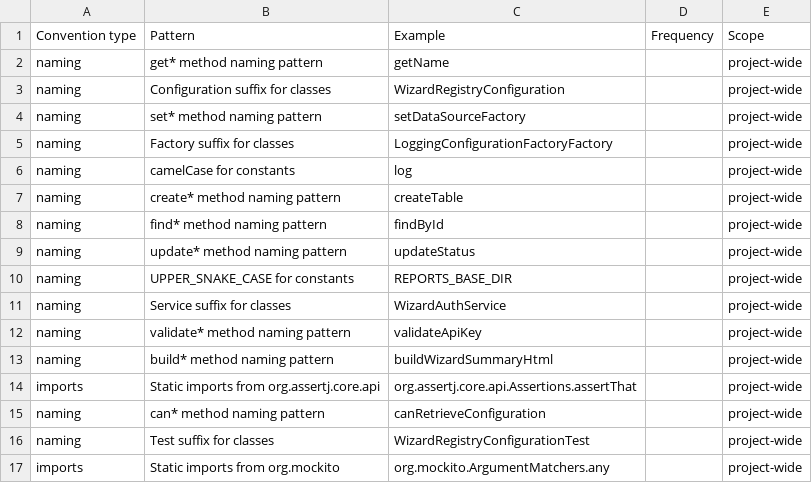
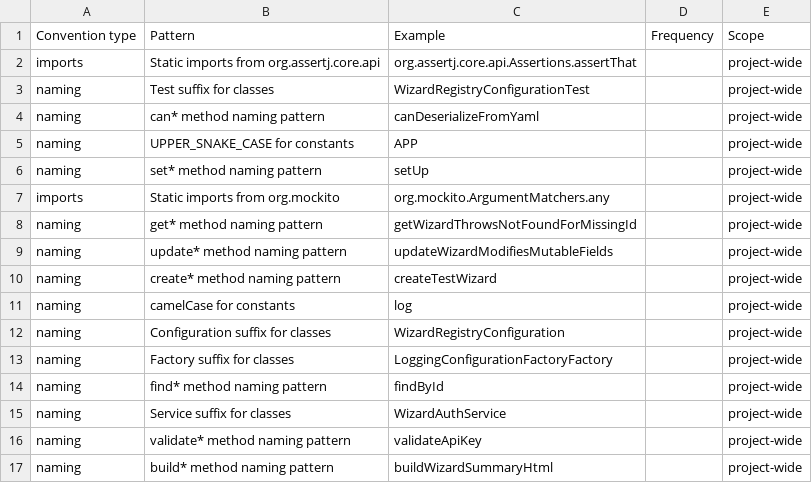
Before and after one commit to moderneinc/yet-another-dropwizard-service, a CSV file: .moderne/context/coding-conventions.csv, drawn as a sheet.

```diff
--- a/.moderne/context/coding-conventions.csv
+++ b/.moderne/context/coding-conventions.csv
@@ -1,11 +1,15 @@
 Convention type,Pattern,Example,Frequency,Scope
-naming,get* method naming pattern,getName,,project-wide
+imports,Static imports from org.assertj.core.api,org.assertj.core.api.Assertions.assertThat,,project-wide
+naming,Test suffix for classes,WizardRegistryConfigurationTest,,project-wide
+naming,can* method naming pattern,canDeserializeFromYaml,,project-wide
+naming,UPPER_SNAKE_CASE for constants,APP,,project-wide
+naming,set* method naming pattern,setUp,,project-wide
+imports,Static imports from org.mockito,org.mockito.ArgumentMatchers.any,,project-wide
+naming,get* method naming pattern,getWizardThrowsNotFoundForMissingId,,project-wide
+naming,update* method naming pattern,updateWizardModifiesMutableFields,,project-wide
+naming,create* method naming pattern,createTestWizard,,project-wide
+naming,camelCase for constants,log,,project-wide
 naming,Configuration suffix for classes,WizardRegistryConfiguration,,project-wide
-naming,set* method naming pattern,setDataSourceFactory,,project-wide
 naming,Factory suffix for classes,LoggingConfigurationFactoryFactory,,project-wide
-naming,camelCase for constants,log,,project-wide
-naming,create* method naming pattern,createTable,,project-wide
 naming,find* method naming pattern,findById,,project-wide
-naming,update* method naming pattern,updateStatus,,project-wide
-naming,UPPER_SNAKE_CASE for constants,REPORTS_BASE_DIR,,project-wide
 naming,Service suffix for classes,WizardAuthService,,project-wide
@@ -13,5 +17 @@ naming,validate* method naming pattern,validateApiKey,,project-wide
 naming,build* method naming pattern,buildWizardSummaryHtml,,project-wide
-imports,Static imports from org.assertj.core.api,org.assertj.core.api.Assertions.assertThat,,project-wide
-naming,can* method naming pattern,canRetrieveConfiguration,,project-wide
-naming,Test suffix for classes,WizardRegistryConfigurationTest,,project-wide
-imports,Static imports from org.mockito,org.mockito.ArgumentMatchers.any,,project-wide
```
Also changed, not shown: .moderne/context/class-quality-metrics.csv, .moderne/context/code-smells.csv, 12 other files.
